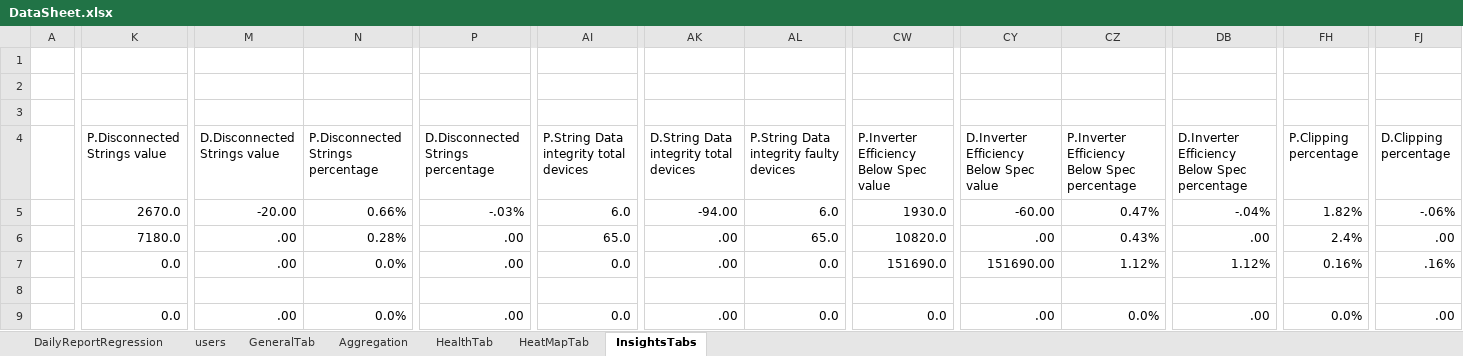
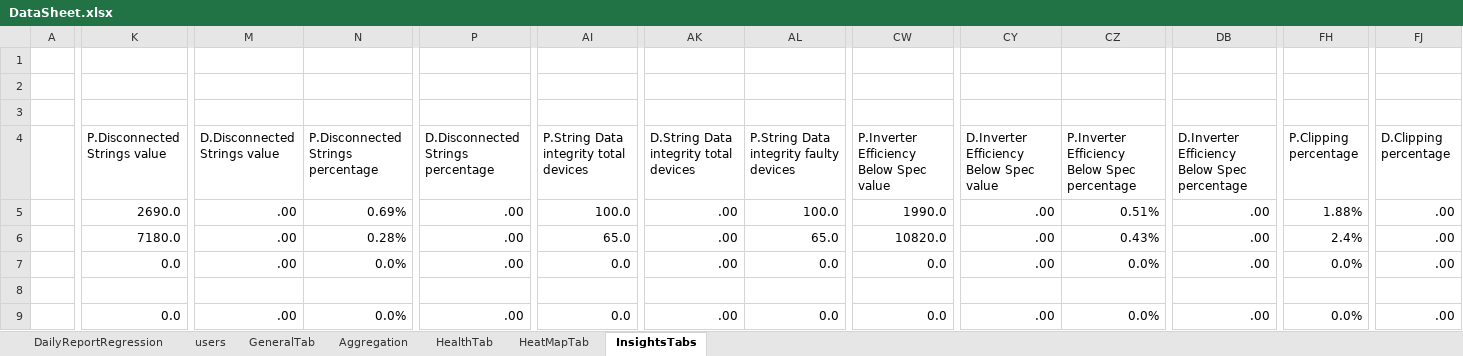
Before and after one commit to tariqalrob97/RayCatch, an Excel workbook: src/com/generic/config/DataSheet.xlsx, sheet InsightsTabs, drawn as a sheet; only a part is shown, gaps mark what is left out; values as stored, in another font and other column widths than the file's, no cell formats; conditional formats not drawn; the diff covers the shown part only; the diff names each change by its address in the sheet, - before the commit and + after, or states it on an @@ line.

```diff
--- a/src/com/generic/config/DataSheet.xlsx (sheet InsightsTabs)
+++ b/src/com/generic/config/DataSheet.xlsx (sheet InsightsTabs)
-K5 (P.Disconnected Strings value): 2670.0
+K5 (P.Disconnected Strings value): 2690.0
-M5 (D.Disconnected Strings value): -20.00
+M5 (D.Disconnected Strings value): .00
-N5: 0.66%
+N5: 0.69%
-P5: -.03%
+P5: .00
-AI5: 6.0
+AI5: 100.0
-AK5: -94.00
+AK5: .00
-AL5: 6.0
+AL5: 100.0
-CW5: 1930.0
+CW5: 1990.0
-CY5: -60.00
+CY5: .00
-CZ5: 0.47%
+CZ5: 0.51%
-DB5: -.04%
+DB5: .00
-FH5 (P.Clipping percentage): 1.82%
+FH5 (P.Clipping percentage): 1.88%
-FJ5 (D.Clipping percentage): -.06%
+FJ5 (D.Clipping percentage): .00
-CW7: 151690.0
+CW7: 0.0
-CY7: 151690.00
+CY7: .00
-CZ7: 1.12%
+CZ7: 0.0%
-DB7: 1.12%
+DB7: .00
-FH7 (P.Clipping percentage): 0.16%
+FH7 (P.Clipping percentage): 0.0%
-FJ7 (D.Clipping percentage): .16%
+FJ7 (D.Clipping percentage): .00
```
Also changed, not shown: 29 edited cells elsewhere in this sheet, sheet GeneralTab, sheet HeatMapTab, sheet HealthTab, sheet Aggregation, cell formats, 1 other file.
